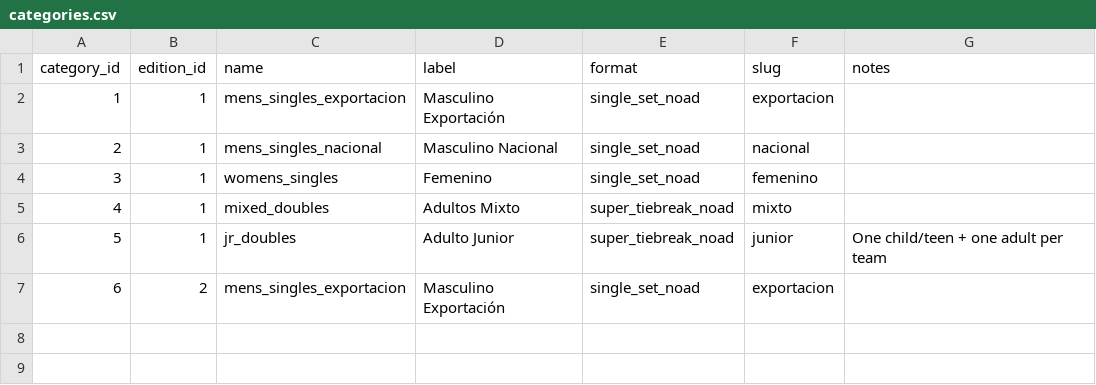
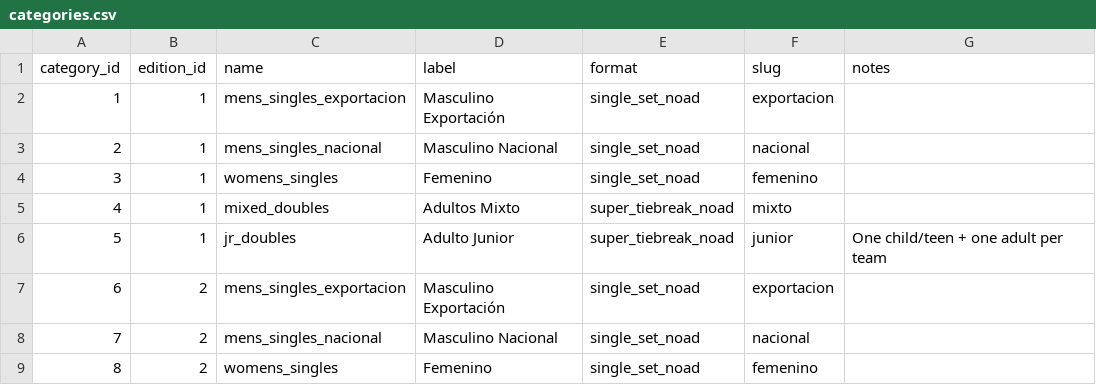
Before and after one commit to acarril/copa-olivar, a CSV file: data/categories.csv, drawn as a sheet; the diff names each change by its address in the sheet, - before the commit and + after, or states it on an @@ line.

```diff
--- a/data/categories.csv
+++ b/data/categories.csv
+row 8: 7 | 2 | mens_singles_nacional | Masculino Nacional | single_set_noad | nacional
+row 9: 8 | 2 | womens_singles | Femenino | single_set_noad | femenino
```
Also changed, not shown: data/entries.csv, data/matches.csv, 1 other file.
